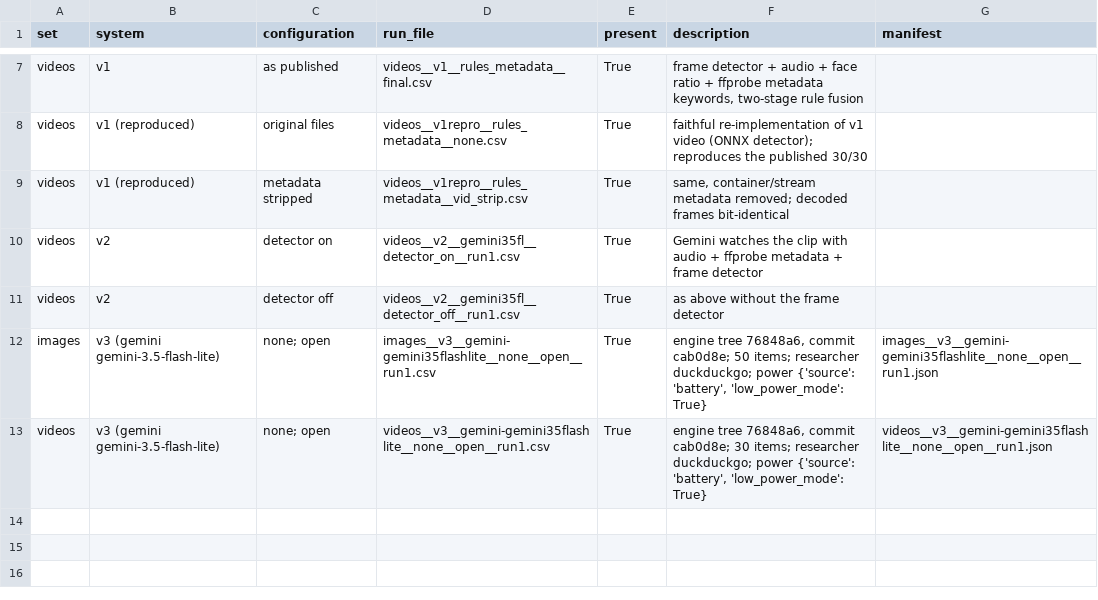
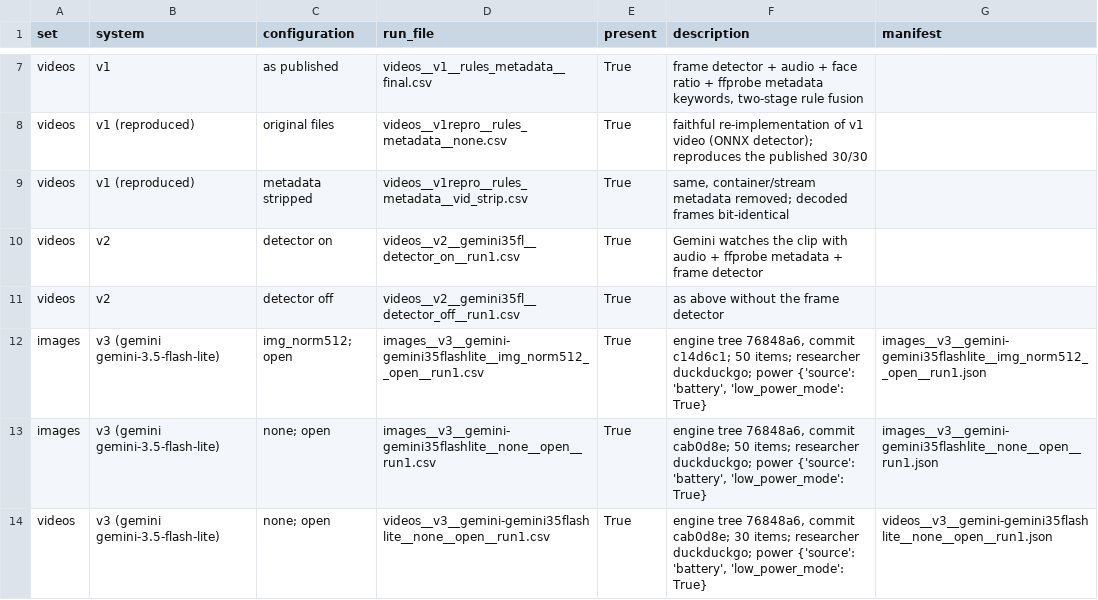
Before and after one commit to muditagrawal-alt/Deepfake-and-Fake-News-Detector, a CSV file: research/results/run_registry.csv, drawn as a sheet; only a part is shown, gaps mark what is left out.

```diff
--- a/research/results/run_registry.csv
+++ b/research/results/run_registry.csv
@@ -11,2 +11,3 @@ videos,v2,detector on,videos__v2__gemini35fl__detector_on__run1.csv,True,Gemini
 videos,v2,detector off,videos__v2__gemini35fl__detector_off__run1.csv,True,as above without the frame detector,
+images,v3 (gemini gemini-3.5-flash-lite),img_norm512; open,images__v3__gemini-gemini35flashlite__img_norm512__open__run1.csv,True,"engine tree 76848a6, commit c14d6c1; 50 items; researcher duckduckgo; power {'source': 'battery', 'low_power_mode': True}",images__v3__gemini-gemini35flashlite__img_norm512__open__run1.json
 images,v3 (gemini gemini-3.5-flash-lite),none; open,images__v3__gemini-gemini35flashlite__none__open__run1.csv,True,"engine tree 76848a6, commit cab0d8e; 50 items; researcher duckduckgo; power {'source': 'battery', 'low_power_mode': True}",images__v3__gemini-gemini35flashlite__none__open__run1.json
```
Also changed, not shown: research/results/benchmark_repeats.csv, research/results/benchmark_summary.csv, 6 other files.
